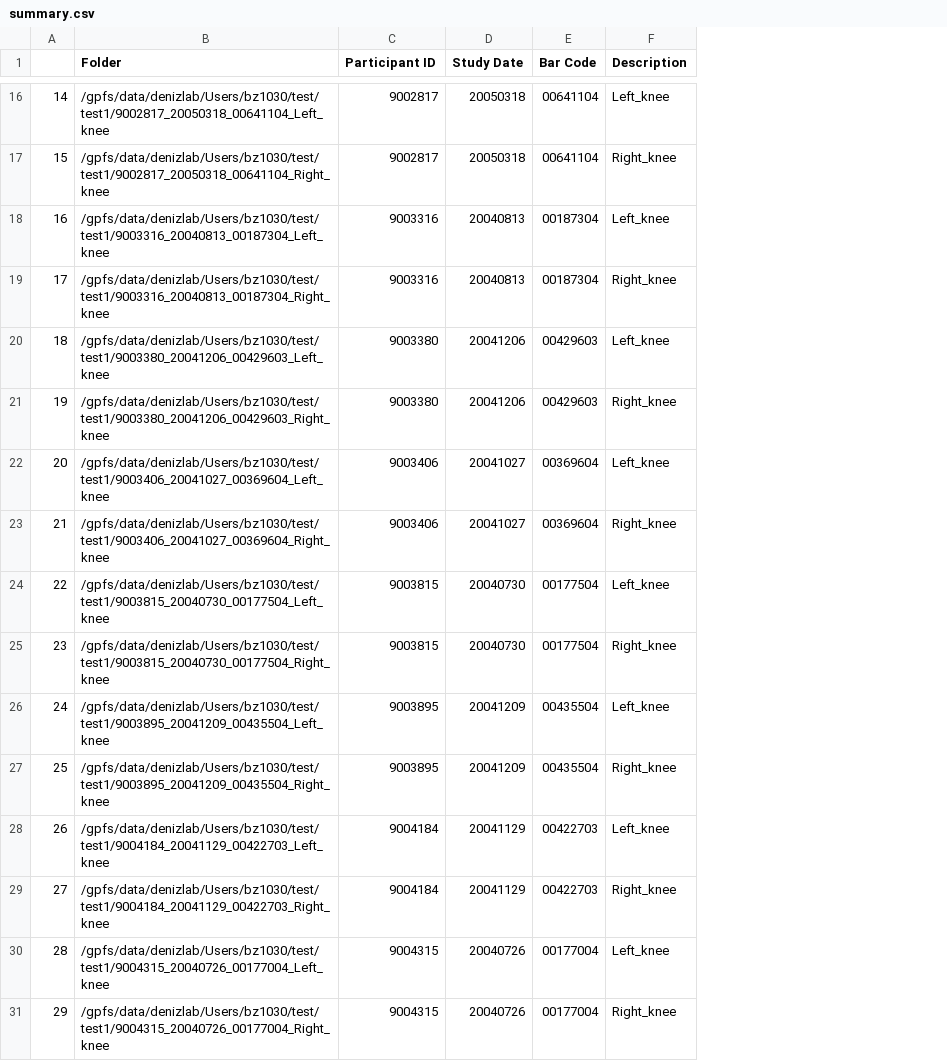
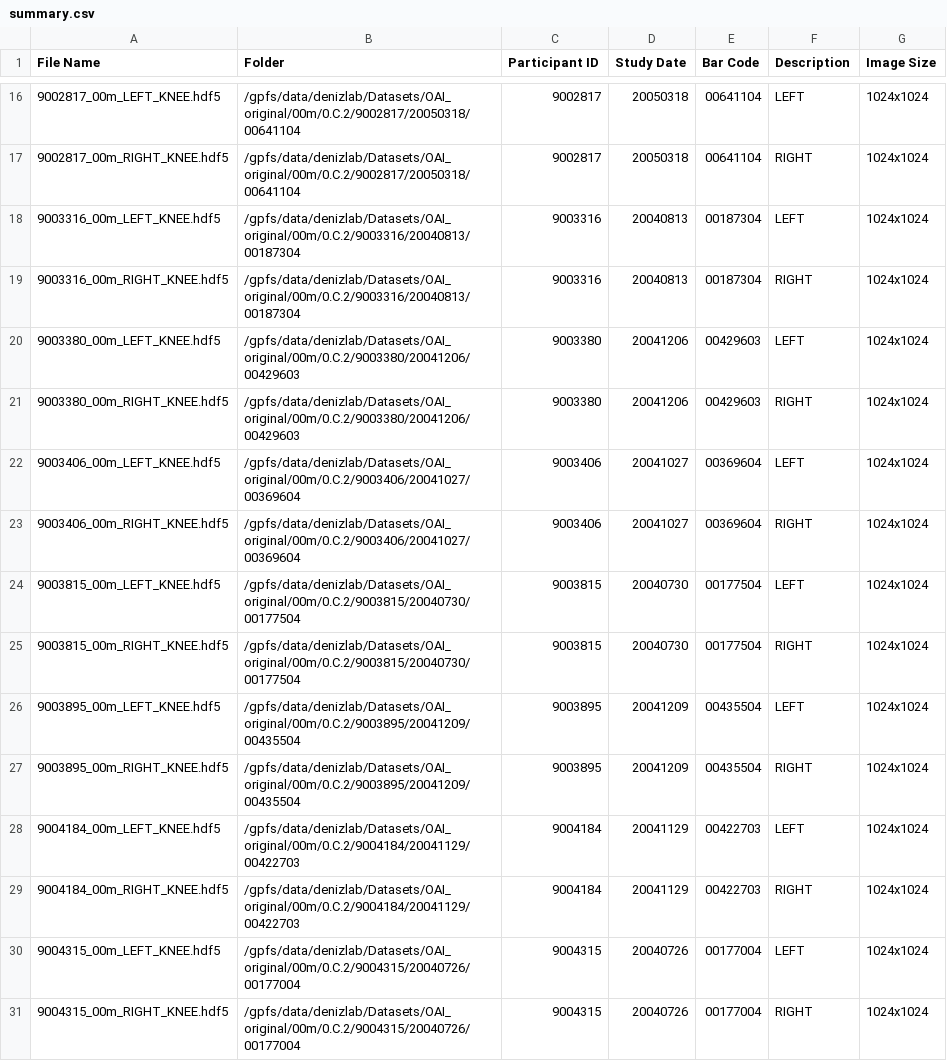
Before and after one commit to bofei5675/KneeNet, a CSV file: src/summary.csv, drawn as a sheet; only a part is shown, gaps mark what is left out; removed rows and columns are numbered as before the commit, all else as after; the diff covers the shown part only; the diff names each change by its address in the sheet, - before the commit and + after, or states it on an @@ line.

```diff
--- a/src/summary.csv
+++ b/src/summary.csv
-column A, rows 16-31: 14 | 15 | 16 | 17 | 18 | 19 | 20 | 21 | 22 | 23 | 24 | 25 | 26 | 27 | 28 | 29
+column A (File Name), rows 16-31: 9002817_00m_LEFT_KNEE.hdf5 | 9002817_00m_RIGHT_KNEE.hdf5 | 9003316_00m_LEFT_KNEE.hdf5 | 9003316_00m_RIGHT_KNEE.hdf5 | 9003380_00m_LEFT_KNEE.hdf5 | 9003380_00m_RIGHT_KNEE.hdf5 | 9003406_00m_LEFT_KNEE.hdf5 | 9003406_00m_RIGHT_KNEE.hdf5 | 9003815_00m_LEFT_KNEE.hdf5 | 9003815_00m_RIGHT_KNEE.hdf5 | 9003895_00m_LEFT_KNEE.hdf5 | 9003895_00m_RIGHT_KNEE.hdf5 | 9004184_00m_LEFT_KNEE.hdf5 | 9004184_00m_RIGHT_KNEE.hdf5 | 9004315_00m_LEFT_KNEE.hdf5 | 9004315_00m_RIGHT_KNEE.hdf5
+column G (Image Size), rows 16-31: all 1024x1024
-B16 (Folder): /gpfs/data/denizlab/Users/bz1030/test/test1/9002817_20050318_00641104_Left_knee
+B16 (Folder): /gpfs/data/denizlab/Datasets/OAI_original/00m/0.C.2/9002817/20050318/00641104
-F16 (Description): Left_knee
+F16 (Description): LEFT
-B17 (Folder): /gpfs/data/denizlab/Users/bz1030/test/test1/9002817_20050318_00641104_Right_knee
+B17 (Folder): /gpfs/data/denizlab/Datasets/OAI_original/00m/0.C.2/9002817/20050318/00641104
-F17 (Description): Right_knee
+F17 (Description): RIGHT
-B18 (Folder): /gpfs/data/denizlab/Users/bz1030/test/test1/9003316_20040813_00187304_Left_knee
+B18 (Folder): /gpfs/data/denizlab/Datasets/OAI_original/00m/0.C.2/9003316/20040813/00187304
-F18 (Description): Left_knee
+F18 (Description): LEFT
-B19 (Folder): /gpfs/data/denizlab/Users/bz1030/test/test1/9003316_20040813_00187304_Right_knee
+B19 (Folder): /gpfs/data/denizlab/Datasets/OAI_original/00m/0.C.2/9003316/20040813/00187304
-F19 (Description): Right_knee
+F19 (Description): RIGHT
-B20 (Folder): /gpfs/data/denizlab/Users/bz1030/test/test1/9003380_20041206_00429603_Left_knee
+B20 (Folder): /gpfs/data/denizlab/Datasets/OAI_original/00m/0.C.2/9003380/20041206/00429603
-F20 (Description): Left_knee
+F20 (Description): LEFT
-B21 (Folder): /gpfs/data/denizlab/Users/bz1030/test/test1/9003380_20041206_00429603_Right_knee
+B21 (Folder): /gpfs/data/denizlab/Datasets/OAI_original/00m/0.C.2/9003380/20041206/00429603
-F21 (Description): Right_knee
+F21 (Description): RIGHT
-B22 (Folder): /gpfs/data/denizlab/Users/bz1030/test/test1/9003406_20041027_00369604_Left_knee
+B22 (Folder): /gpfs/data/denizlab/Datasets/OAI_original/00m/0.C.2/9003406/20041027/00369604
-F22 (Description): Left_knee
+F22 (Description): LEFT
-B23 (Folder): /gpfs/data/denizlab/Users/bz1030/test/test1/9003406_20041027_00369604_Right_knee
+B23 (Folder): /gpfs/data/denizlab/Datasets/OAI_original/00m/0.C.2/9003406/20041027/00369604
-F23 (Description): Right_knee
+F23 (Description): RIGHT
-B24 (Folder): /gpfs/data/denizlab/Users/bz1030/test/test1/9003815_20040730_00177504_Left_knee
+B24 (Folder): /gpfs/data/denizlab/Datasets/OAI_original/00m/0.C.2/9003815/20040730/00177504
-F24 (Description): Left_knee
+F24 (Description): LEFT
-B25 (Folder): /gpfs/data/denizlab/Users/bz1030/test/test1/9003815_20040730_00177504_Right_knee
+B25 (Folder): /gpfs/data/denizlab/Datasets/OAI_original/00m/0.C.2/9003815/20040730/00177504
-F25 (Description): Right_knee
+F25 (Description): RIGHT
-B26 (Folder): /gpfs/data/denizlab/Users/bz1030/test/test1/9003895_20041209_00435504_Left_knee
+B26 (Folder): /gpfs/data/denizlab/Datasets/OAI_original/00m/0.C.2/9003895/20041209/00435504
-F26 (Description): Left_knee
+F26 (Description): LEFT
-B27 (Folder): /gpfs/data/denizlab/Users/bz1030/test/test1/9003895_20041209_00435504_Right_knee
+B27 (Folder): /gpfs/data/denizlab/Datasets/OAI_original/00m/0.C.2/9003895/20041209/00435504
-F27 (Description): Right_knee
+F27 (Description): RIGHT
-B28 (Folder): /gpfs/data/denizlab/Users/bz1030/test/test1/9004184_20041129_00422703_Left_knee
+B28 (Folder): /gpfs/data/denizlab/Datasets/OAI_original/00m/0.C.2/9004184/20041129/00422703
-F28 (Description): Left_knee
+F28 (Description): LEFT
-B29 (Folder): /gpfs/data/denizlab/Users/bz1030/test/test1/9004184_20041129_00422703_Right_knee
+B29 (Folder): /gpfs/data/denizlab/Datasets/OAI_original/00m/0.C.2/9004184/20041129/00422703
-F29 (Description): Right_knee
+F29 (Description): RIGHT
-B30 (Folder): /gpfs/data/denizlab/Users/bz1030/test/test1/9004315_20040726_00177004_Left_knee
+B30 (Folder): /gpfs/data/denizlab/Datasets/OAI_original/00m/0.C.2/9004315/20040726/00177004
-F30 (Description): Left_knee
+F30 (Description): LEFT
-B31 (Folder): /gpfs/data/denizlab/Users/bz1030/test/test1/9004315_20040726_00177004_Right_knee
+B31 (Folder): /gpfs/data/denizlab/Datasets/OAI_original/00m/0.C.2/9004315/20040726/00177004
-F31 (Description): Right_knee
+F31 (Description): RIGHT
```
Also changed, not shown: 48 edited cells elsewhere in this file, 1 other file.
